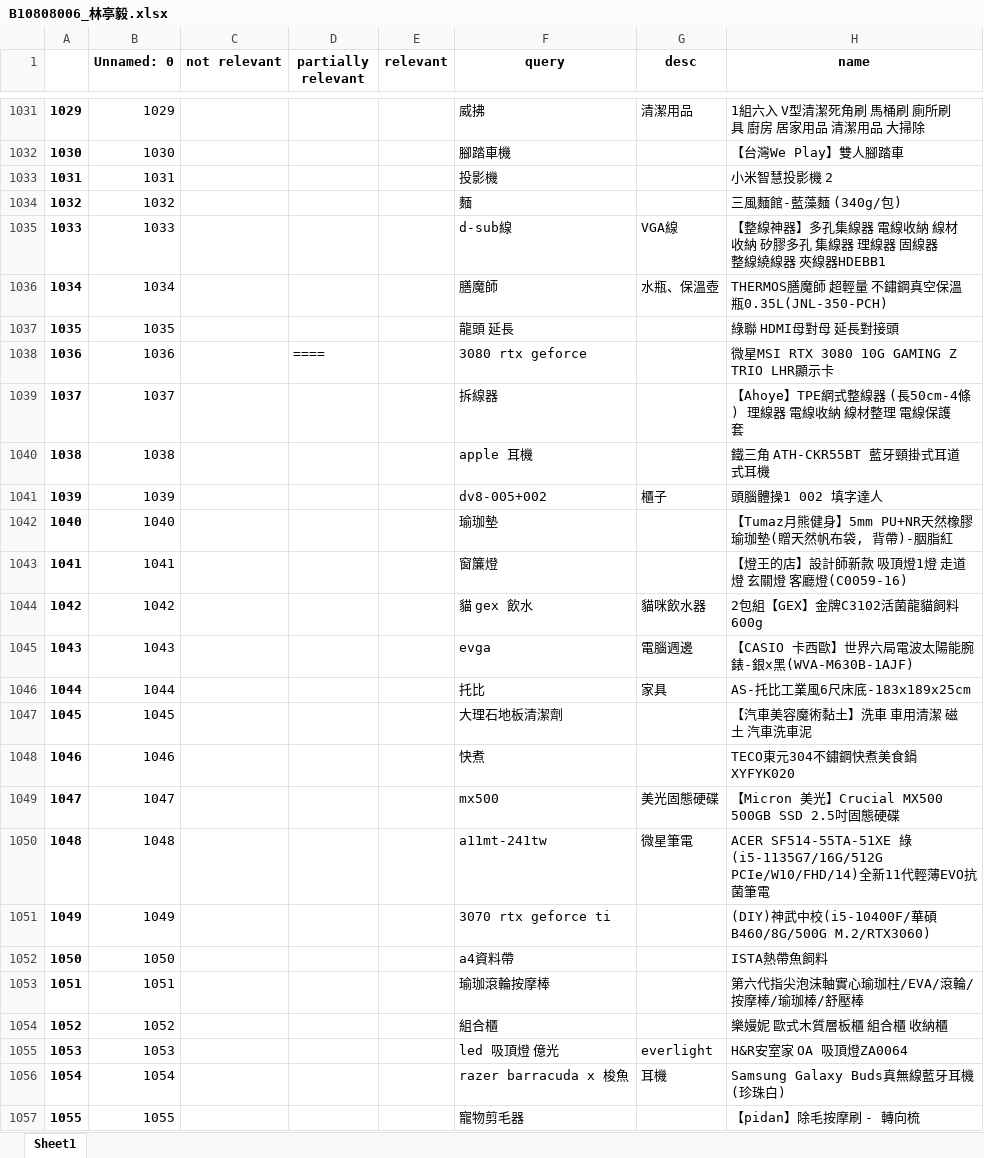
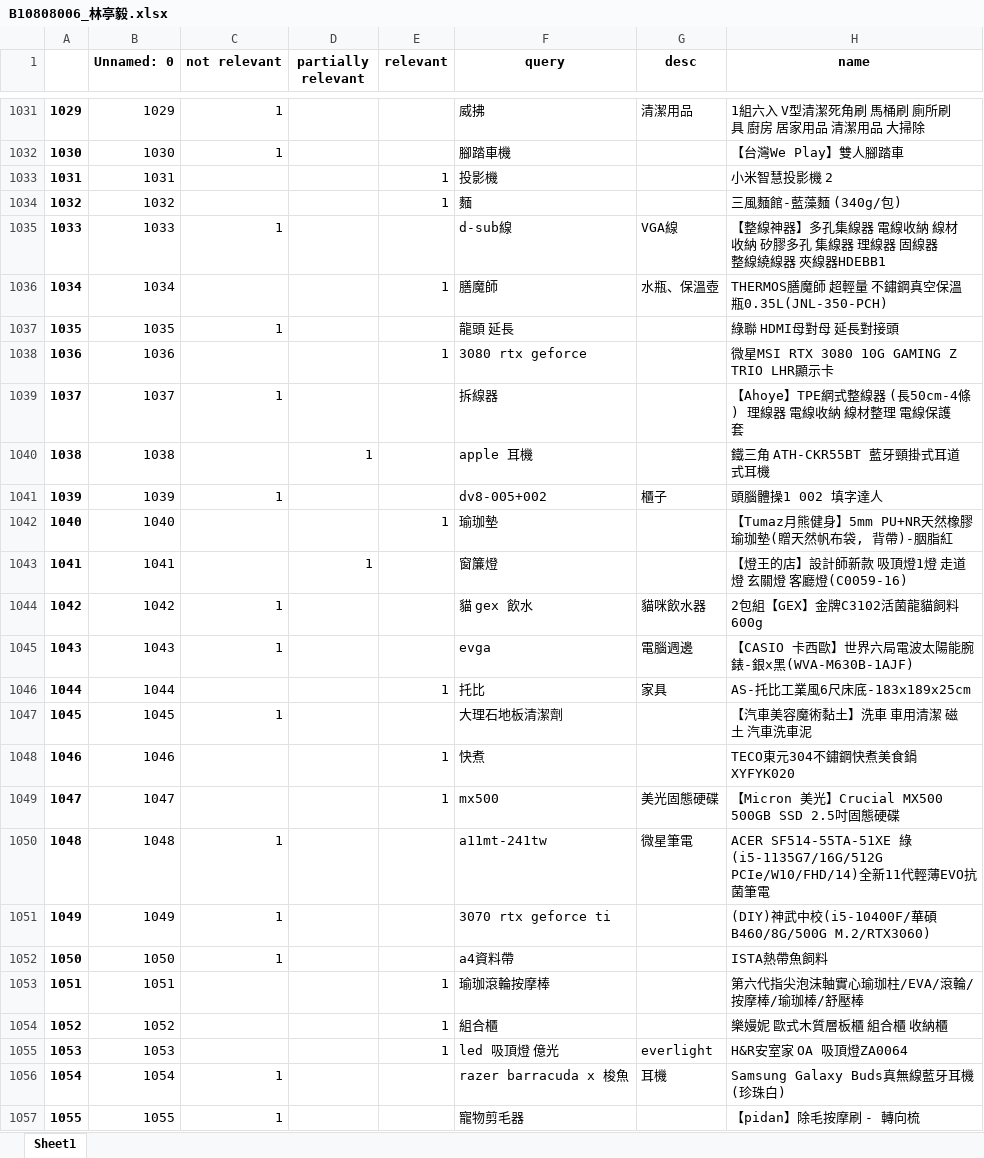
Before and after one commit to 1217Williamlin/ntustcourse_bigdata, an Excel workbook: HW/B10808006_林亭毅.xlsx, sheet Sheet1, drawn as a sheet; only a part is shown, gaps mark what is left out; values as stored, in another font and other column widths than the file's, no borders; the diff covers the shown part only; the diff names each change by its address in the sheet, - before the commit and + after, or states it on an @@ line.

```diff
--- a/HW/B10808006_林亭毅.xlsx (sheet Sheet1)
+++ b/HW/B10808006_林亭毅.xlsx (sheet Sheet1)
-C1031:C1032 (not relevant): (empty)
+C1031:C1032 (not relevant): 1
-E1033:E1034 (relevant): (empty)
+E1033:E1034 (relevant): 1
-C1035 (not relevant): (empty)
+C1035 (not relevant): 1
-E1036 (relevant): (empty)
+E1036 (relevant): 1
-C1037 (not relevant): (empty)
+C1037 (not relevant): 1
-D1038 (partially relevant): ====
+D1038 (partially relevant): (empty)
-E1038 (relevant): (empty)
+E1038 (relevant): 1
-C1039 (not relevant): (empty)
+C1039 (not relevant): 1
-D1040 (partially relevant): (empty)
+D1040 (partially relevant): 1
-C1041 (not relevant): (empty)
+C1041 (not relevant): 1
-E1042 (relevant): (empty)
+E1042 (relevant): 1
-D1043 (partially relevant): (empty)
+D1043 (partially relevant): 1
-C1044:C1045 (not relevant): (empty)
+C1044:C1045 (not relevant): 1
-E1046 (relevant): (empty)
+E1046 (relevant): 1
-C1047 (not relevant): (empty)
+C1047 (not relevant): 1
-E1048:E1049 (relevant): (empty)
+E1048:E1049 (relevant): 1
-C1050:C1052 (not relevant): (empty)
+C1050:C1052 (not relevant): 1
-E1053:E1055 (relevant): (empty)
+E1053:E1055 (relevant): 1
-C1056:C1057 (not relevant): (empty)
+C1056:C1057 (not relevant): 1
```
Also changed, not shown: 86 edited cells elsewhere in this sheet.
